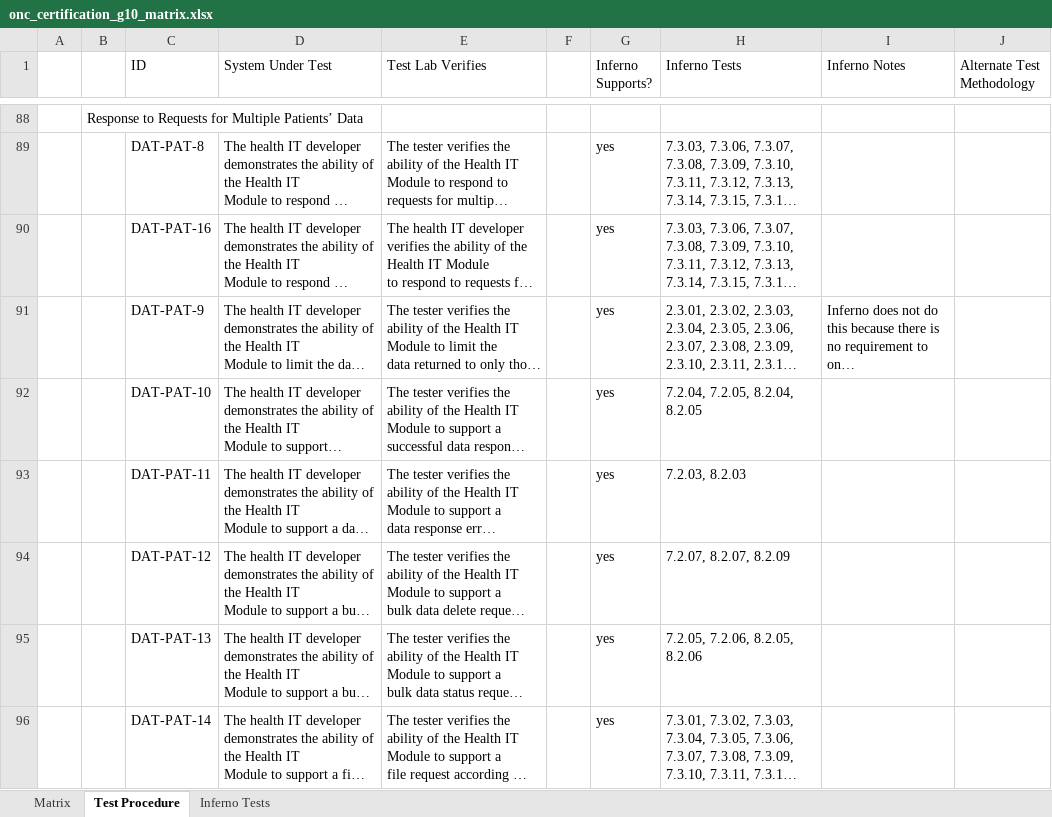
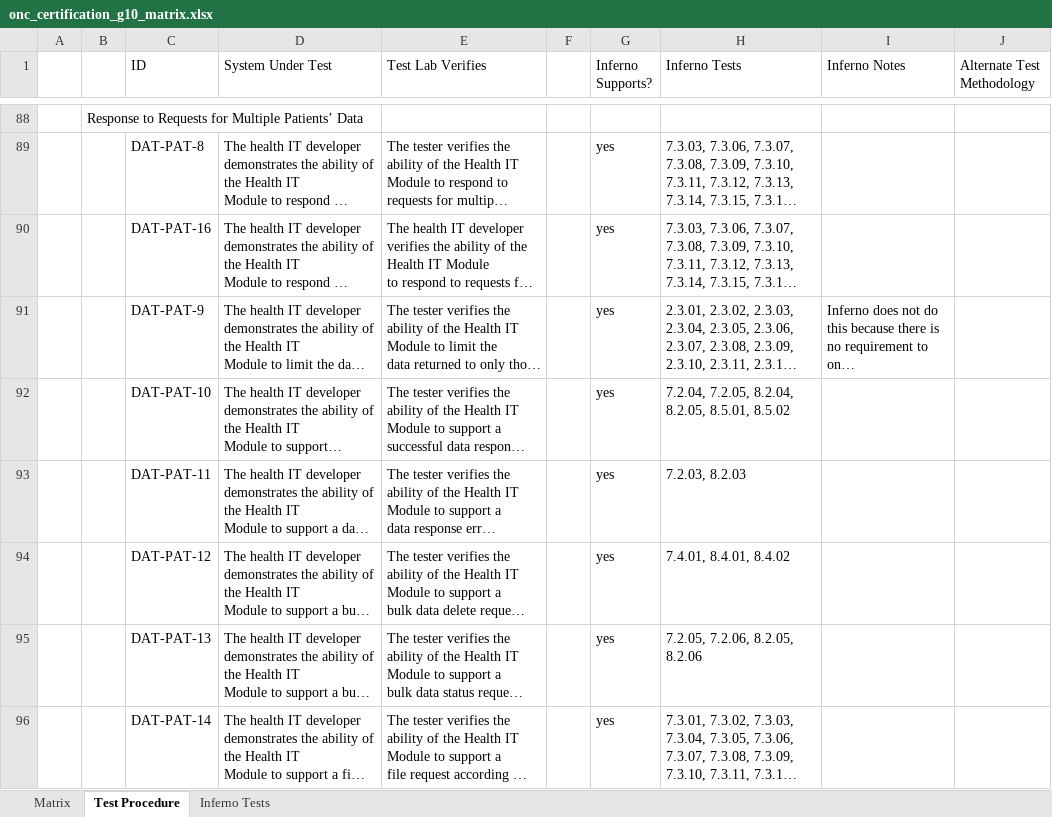
Before and after one commit to onc-healthit/onc-certification-g10-test-kit, an Excel workbook: onc_certification_g10_matrix.xlsx, sheet Test Procedure, drawn as a sheet; only a part is shown, gaps mark what is left out; long unchanged cells end in …; values as stored, in another font and other column widths than the file's, no borders; the diff names each change by its address in the sheet, - before the commit and + after, or states it on an @@ line.

```diff
--- a/onc_certification_g10_matrix.xlsx (sheet Test Procedure)
+++ b/onc_certification_g10_matrix.xlsx (sheet Test Procedure)
-H92 (Inferno Tests): 7.2.04, 7.2.05, 8.2.04, 8.2.05
+H92 (Inferno Tests): 7.2.04, 7.2.05, 8.2.04, 8.2.05, 8.5.01, 8.5.02
-H94 (Inferno Tests): 7.2.07, 8.2.07, 8.2.09
+H94 (Inferno Tests): 7.4.01, 8.4.01, 8.4.02
```
Also changed, not shown: sheet Inferno Tests, sheet Matrix.
